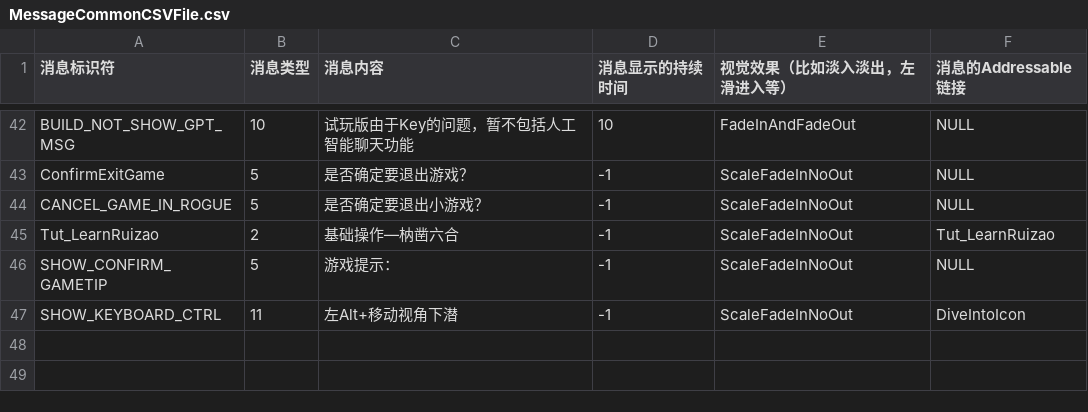
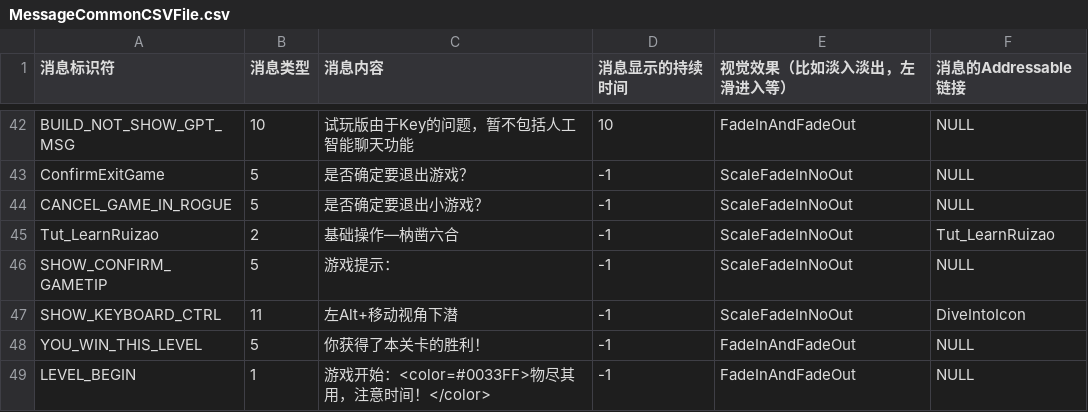
Before and after one commit to hhlovesyy/CatDreamGame, a CSV file: Assets/Designer/DesignerTableCommon/MessageCommonCSVFile.csv, drawn as a sheet; only a part is shown, gaps mark what is left out.

```diff
--- a/Assets/Designer/DesignerTableCommon/MessageCommonCSVFile.csv
+++ b/Assets/Designer/DesignerTableCommon/MessageCommonCSVFile.csv
@@ -47 +47,3 @@ SHOW_CONFIRM_GAMETIP,5,游戏提示：,-1,ScaleFadeInNoOut,NULL
 SHOW_KEYBOARD_CTRL,11,左Alt+移动视角下潜,-1,ScaleFadeInNoOut,DiveIntoIcon
+YOU_WIN_THIS_LEVEL,5,你获得了本关卡的胜利！,-1,FadeInAndFadeOut,NULL
+LEVEL_BEGIN,1,游戏开始：<color=#0033FF>物尽其用，注意时间！</color>,-1,FadeInAndFadeOut,NULL
```
Also changed, not shown: Assets/Designer/Designer_Tool/CSV2CS/Document/SliderValueConfig.csv, 20 other files.
